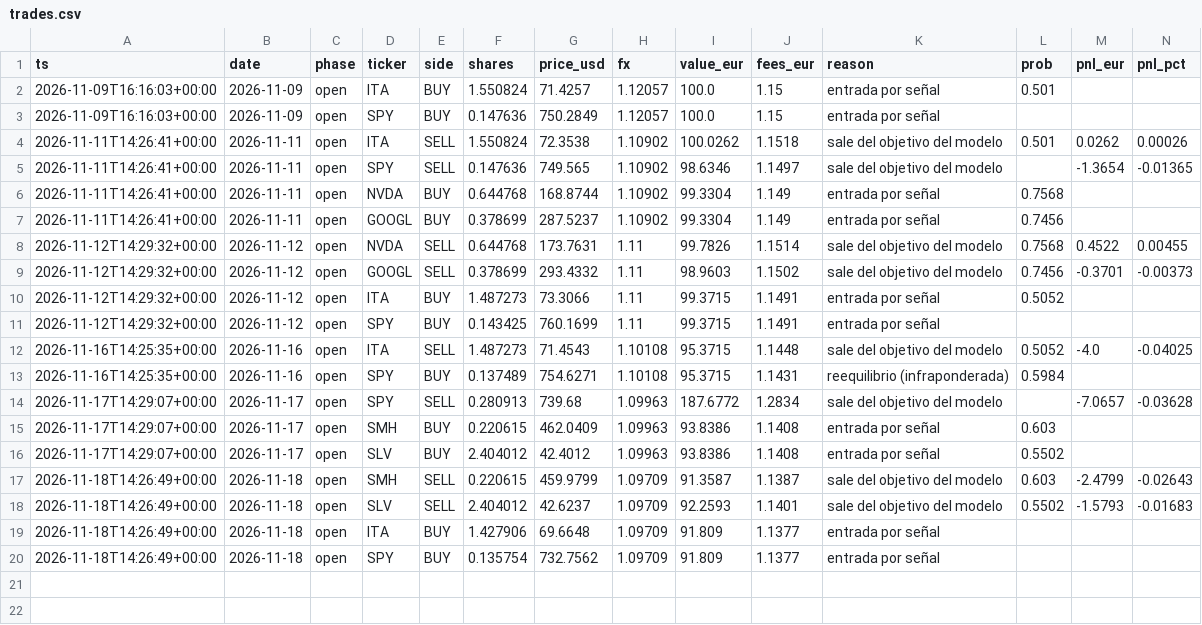
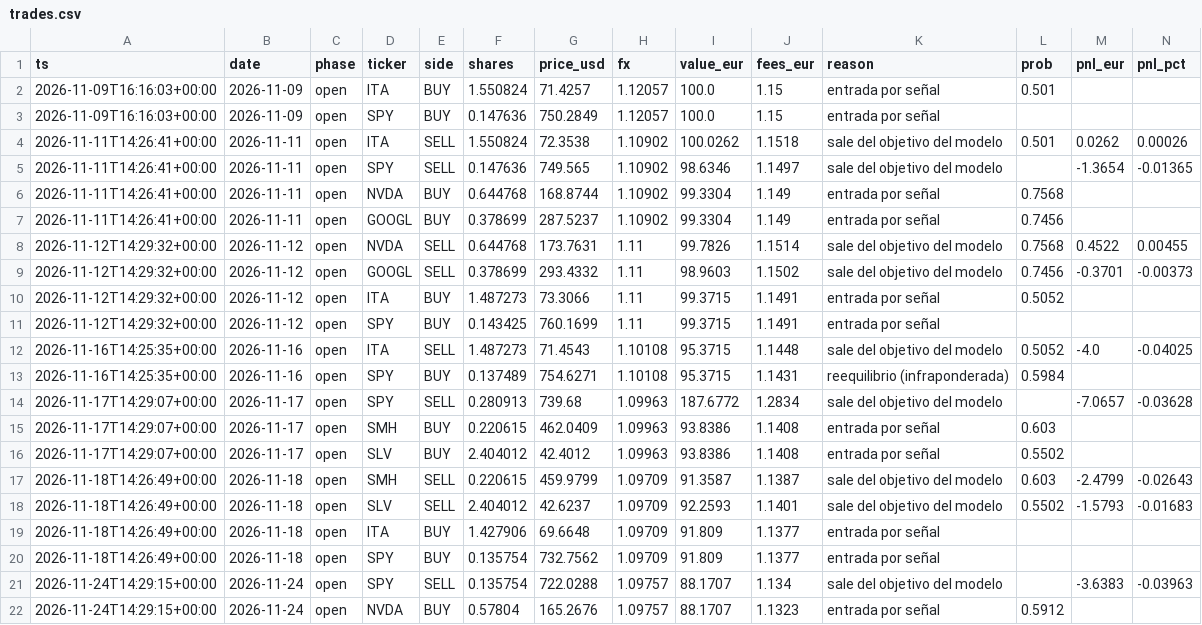
Before and after one commit to denimax7/claude-trader, a CSV file: state/trades.csv, drawn as a sheet; only a part is shown; rows hold the shown columns only; the diff names each change by its address in the sheet, - before the commit and + after, or states it on an @@ line.

```diff
--- a/state/trades.csv
+++ b/state/trades.csv
+row 21: 2026-11-24T14:29:15+00:00 | 2026-11-24 | open | SPY | SELL | 0.135754 | 722.0288 | 1.09757 | 88.1707 | 1.134 | sale del objetivo del modelo |  | -3.6383 | -0.03963
+row 22: 2026-11-24T14:29:15+00:00 | 2026-11-24 | open | NVDA | BUY | 0.57804 | 165.2676 | 1.09757 | 88.1707 | 1.1323 | entrada por señal | 0.5912
```
Also changed, not shown: state/equity.csv, 6 other files.
